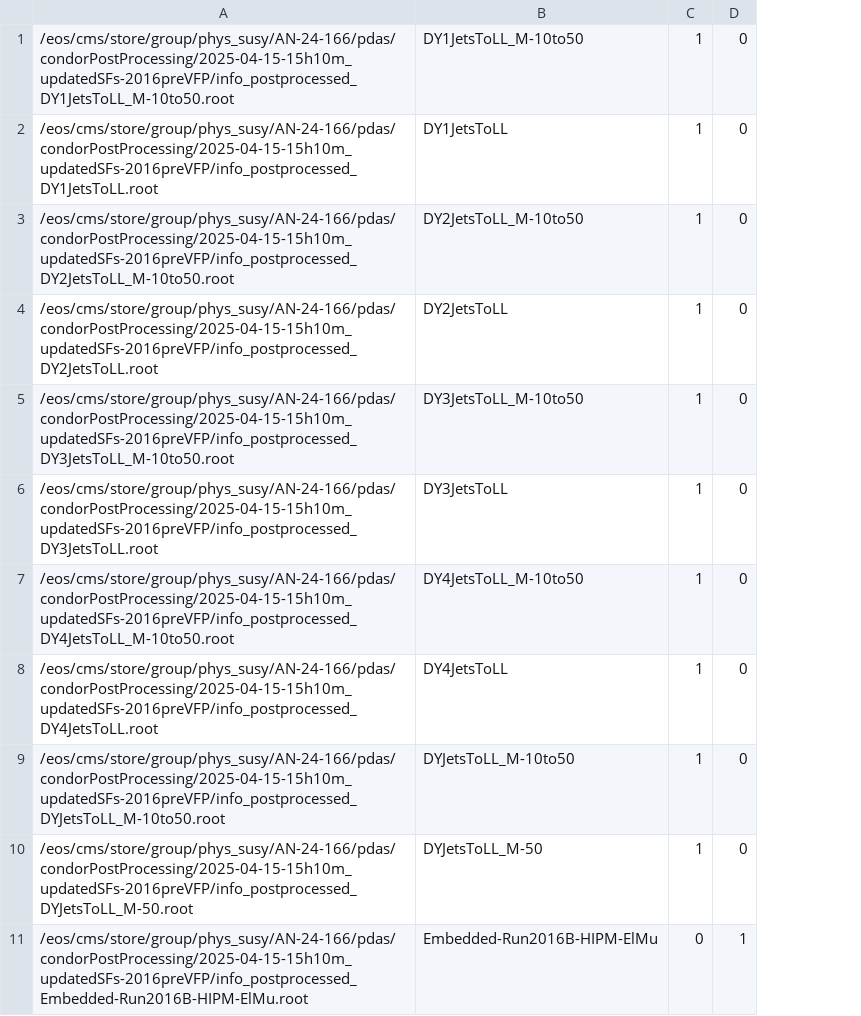
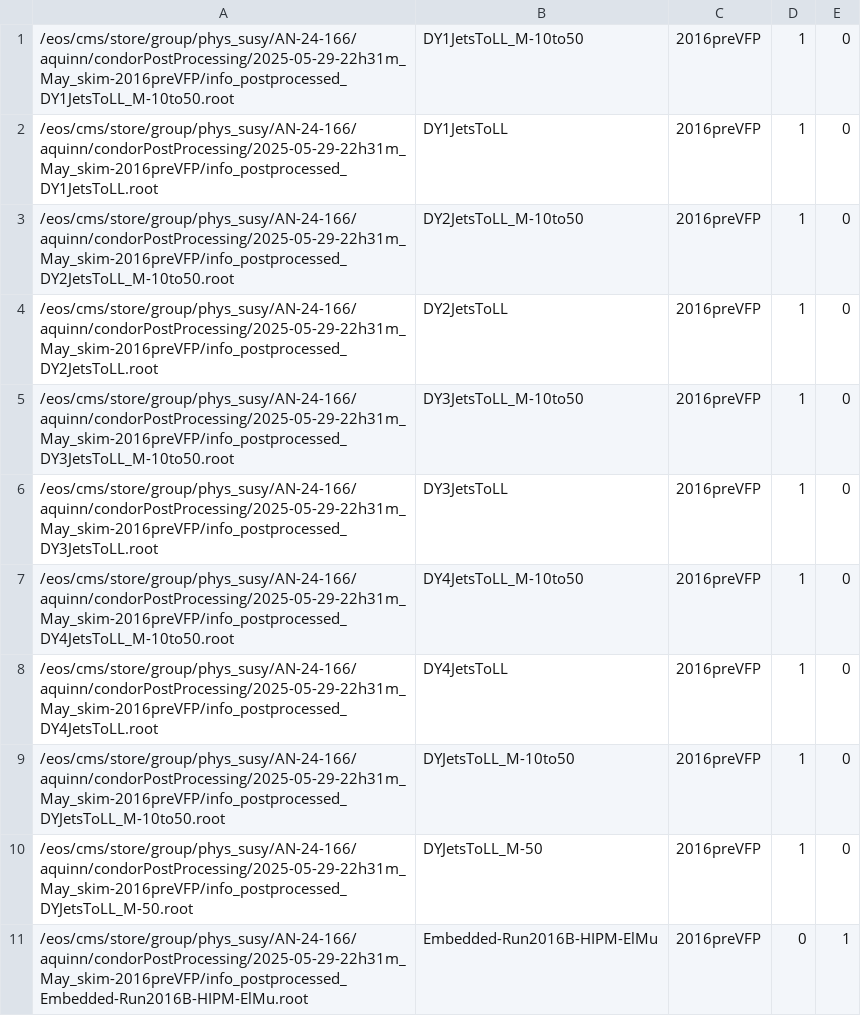
Before and after one commit to pallabidas/aabbttBDT, a CSV file: ROOT/bin/condor/hists-2016preVFP-benchmark.csv, drawn as a sheet; only a part is shown; removed rows and columns are numbered as before the commit, all else as after; the diff names each change by its address in the sheet, - before the commit and + after, or states it on an @@ line.

```diff
--- a/ROOT/bin/condor/hists-2016preVFP-benchmark.csv
+++ b/ROOT/bin/condor/hists-2016preVFP-benchmark.csv
-column A, rows 1-11: /eos/cms/store/group/phys_susy/AN-24-166/pdas/condorPostProcessing/2025-04-15-15h10m_updatedSFs-2016preVFP/info_postprocessed_DY1JetsToLL_M-10to50.root | /eos/cms/store/group/phys_susy/AN-24-166/pdas/condorPostProcessing/2025-04-15-15h10m_updatedSFs-2016preVFP/info_postprocessed_DY1JetsToLL.root | /eos/cms/store/group/phys_susy/AN-24-166/pdas/condorPostProcessing/2025-04-15-15h10m_updatedSFs-2016preVFP/info_postprocessed_DY2JetsToLL_M-10to50.root | /eos/cms/store/group/phys_susy/AN-24-166/pdas/condorPostProcessing/2025-04-15-15h10m_updatedSFs-2016preVFP/info_postprocessed_DY2JetsToLL.root | /eos/cms/store/group/phys_susy/AN-24-166/pdas/condorPostProcessing/2025-04-15-15h10m_updatedSFs-2016preVFP/info_postprocessed_DY3JetsToLL_M-10to50.root | /eos/cms/store/group/phys_susy/AN-24-166/pdas/condorPostProcessing/2025-04-15-15h10m_updatedSFs-2016preVFP/info_postprocessed_DY3JetsToLL.root | /eos/cms/store/group/phys_susy/AN-24-166/pdas/condorPostProcessing/2025-04-15-15h10m_updatedSFs-2016preVFP/info_postprocessed_DY4JetsToLL_M-10to50.root | /eos/cms/store/group/phys_susy/AN-24-166/pdas/condorPostProcessing/2025-04-15-15h10m_updatedSFs-2016preVFP/info_postprocessed_DY4JetsToLL.root | /eos/cms/store/group/phys_susy/AN-24-166/pdas/condorPostProcessing/2025-04-15-15h10m_updatedSFs-2016preVFP/info_postprocessed_DYJetsToLL_M-10to50.root | /eos/cms/store/group/phys_susy/AN-24-166/pdas/condorPostProcessing/2025-04-15-15h10m_updatedSFs-2016preVFP/info_postprocessed_DYJetsToLL_M-50.root | /eos/cms/store/group/phys_susy/AN-24-166/pdas/condorPostProcessing/2025-04-15-15h10m_updatedSFs-2016preVFP/info_postprocessed_Embedded-Run2016B-HIPM-ElMu.root
+column A, rows 1-11: /eos/cms/store/group/phys_susy/AN-24-166/aquinn/condorPostProcessing/2025-05-29-22h31m_May_skim-2016preVFP/info_postprocessed_DY1JetsToLL_M-10to50.root | /eos/cms/store/group/phys_susy/AN-24-166/aquinn/condorPostProcessing/2025-05-29-22h31m_May_skim-2016preVFP/info_postprocessed_DY1JetsToLL.root | /eos/cms/store/group/phys_susy/AN-24-166/aquinn/condorPostProcessing/2025-05-29-22h31m_May_skim-2016preVFP/info_postprocessed_DY2JetsToLL_M-10to50.root | /eos/cms/store/group/phys_susy/AN-24-166/aquinn/condorPostProcessing/2025-05-29-22h31m_May_skim-2016preVFP/info_postprocessed_DY2JetsToLL.root | /eos/cms/store/group/phys_susy/AN-24-166/aquinn/condorPostProcessing/2025-05-29-22h31m_May_skim-2016preVFP/info_postprocessed_DY3JetsToLL_M-10to50.root | /eos/cms/store/group/phys_susy/AN-24-166/aquinn/condorPostProcessing/2025-05-29-22h31m_May_skim-2016preVFP/info_postprocessed_DY3JetsToLL.root | /eos/cms/store/group/phys_susy/AN-24-166/aquinn/condorPostProcessing/2025-05-29-22h31m_May_skim-2016preVFP/info_postprocessed_DY4JetsToLL_M-10to50.root | /eos/cms/store/group/phys_susy/AN-24-166/aquinn/condorPostProcessing/2025-05-29-22h31m_May_skim-2016preVFP/info_postprocessed_DY4JetsToLL.root | /eos/cms/store/group/phys_susy/AN-24-166/aquinn/condorPostProcessing/2025-05-29-22h31m_May_skim-2016preVFP/info_postprocessed_DYJetsToLL_M-10to50.root | /eos/cms/store/group/phys_susy/AN-24-166/aquinn/condorPostProcessing/2025-05-29-22h31m_May_skim-2016preVFP/info_postprocessed_DYJetsToLL_M-50.root | /eos/cms/store/group/phys_susy/AN-24-166/aquinn/condorPostProcessing/2025-05-29-22h31m_May_skim-2016preVFP/info_postprocessed_Embedded-Run2016B-HIPM-ElMu.root
+column C, rows 1-11: all 2016preVFP
```
Also changed, not shown: ROOT/bin/condor/hists-2016postVFP-benchmark.csv, ROOT/bin/condor/hists-2017-benchmark.csv, 1 other file.
